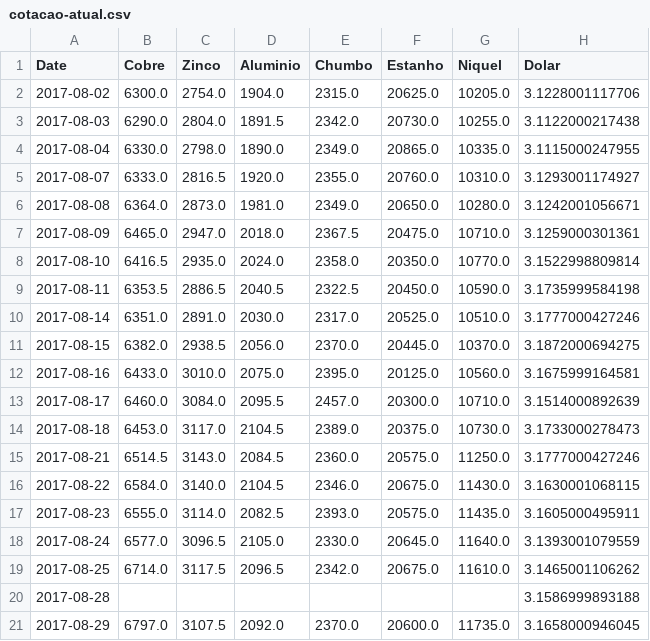
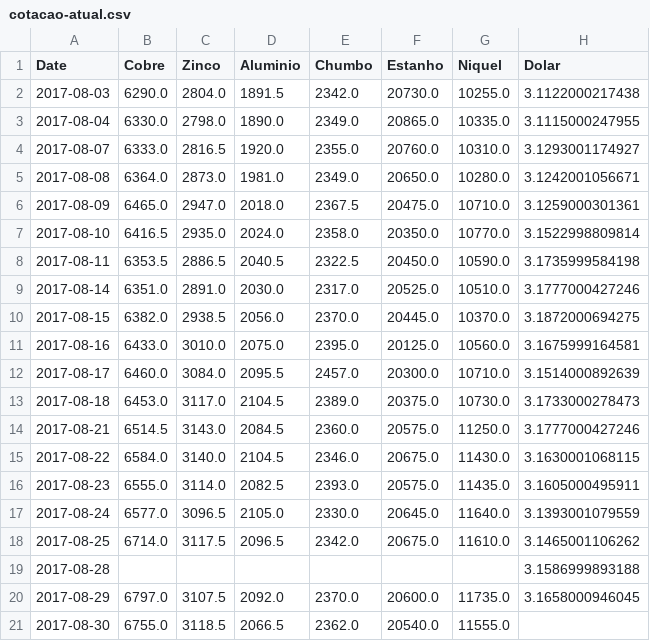
Before and after one commit to tiagocordeiro/flask-lme-chart, a CSV file: static/cotacao-atual.csv, drawn as a sheet; removed rows and columns are numbered as before the commit, all else as after; the diff names each change by its address in the sheet, - before the commit and + after, or states it on an @@ line.

```diff
--- a/static/cotacao-atual.csv
+++ b/static/cotacao-atual.csv
-row 2: 2017-08-02 | 6300.0 | 2754.0 | 1904.0 | 2315.0 | 20625.0 | 10205.0 | 3.1228001117706
+row 21: 2017-08-30 | 6755.0 | 3118.5 | 2066.5 | 2362.0 | 20540.0 | 11555.0
```
Also changed, not shown: static/todo-periodo.csv, 1 other file.
